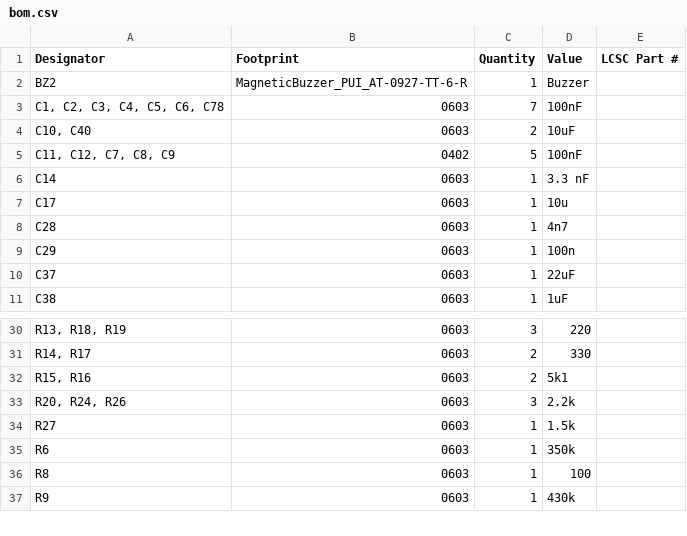
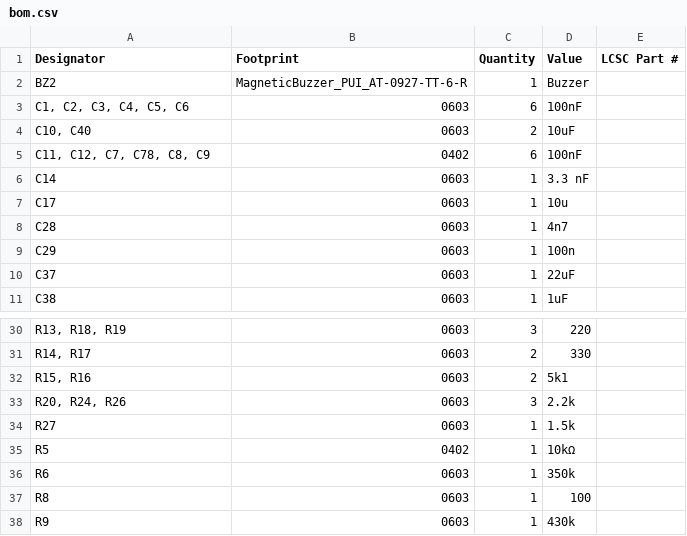
Before and after one commit to Horizon-Avionics/Horizon-Mini, a CSV file: Hardware/production/bom.csv, drawn as a sheet; only a part is shown, gaps mark what is left out; the diff names each change by its address in the sheet, - before the commit and + after, or states it on an @@ line.

```diff
--- a/Hardware/production/bom.csv
+++ b/Hardware/production/bom.csv
-A3 (Designator): C1, C2, C3, C4, C5, C6, C78
+A3 (Designator): C1, C2, C3, C4, C5, C6
-C3 (Quantity): 7
+C3 (Quantity): 6
-A5 (Designator): C11, C12, C7, C8, C9
+A5 (Designator): C11, C12, C7, C78, C8, C9
-C5 (Quantity): 5
+C5 (Quantity): 6
+row 35: R5 | 0402 | 1 | 10kΩ
```
Also changed, not shown: Hardware/production/designators.csv, Hardware/production/positions.csv, 33 other files.
